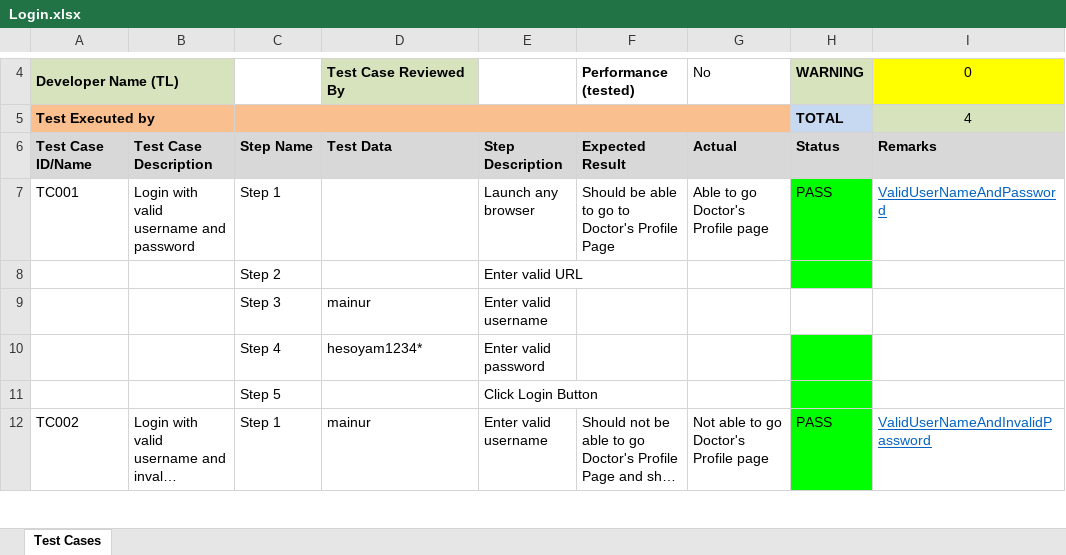
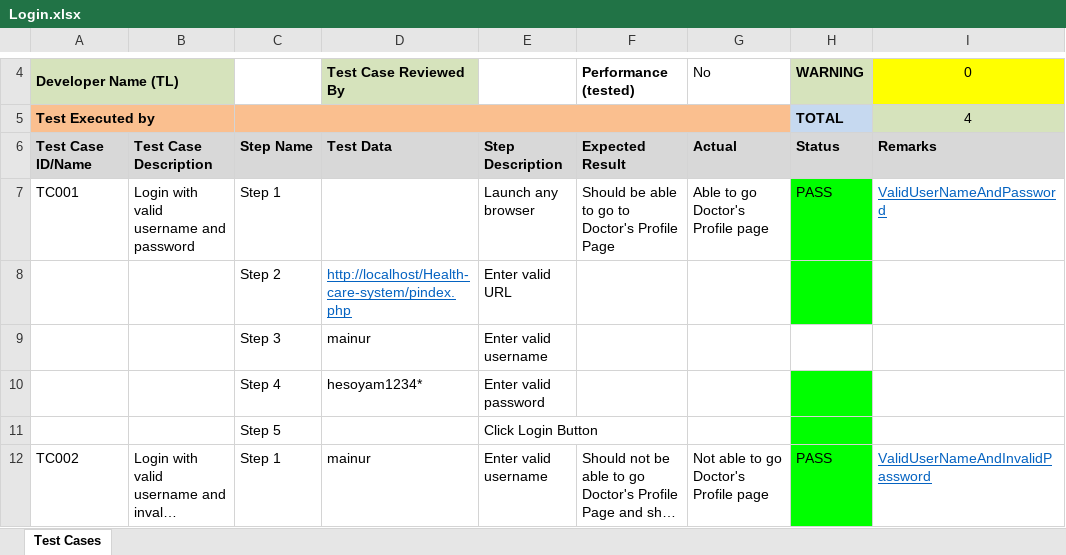
Before and after one commit to mainur123/Test-Cases, an Excel workbook: Health-care System Test Cases Writing/Login.xlsx, sheet Test Cases, drawn as a sheet; only a part is shown, gaps mark what is left out; long unchanged cells end in …; values as stored, in another font and other column widths than the file's, no borders; conditional formats not drawn; the diff names each change by its address in the sheet, - before the commit and + after, or states it on an @@ line.

Commit message:
Test Cases for Doctor Registration and Login

```diff
--- a/Health-care System Test Cases Writing/Login.xlsx (sheet Test Cases)
+++ b/Health-care System Test Cases Writing/Login.xlsx (sheet Test Cases)
-D8: (empty)
+D8: http://localhost/Health-care-system/pindex.php
```
Also changed, not shown: 1 other file.
